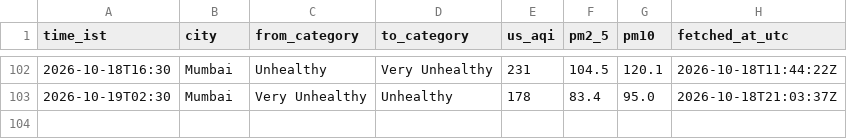
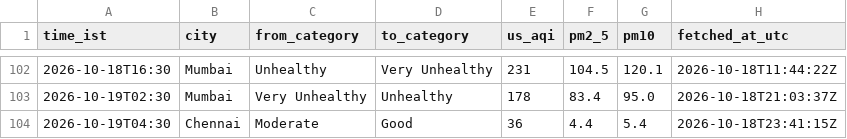
Before and after one commit to Georgian-86/india-aqi-tracker, a CSV file: data/aqi_events.csv, drawn as a sheet; only a part is shown, gaps mark what is left out.

Commit message:
data: AQI change 2026-10-19 04:30 IST: Chennai → Good

```diff
--- a/data/aqi_events.csv
+++ b/data/aqi_events.csv
@@ -103 +103,2 @@ time_ist,city,from_category,to_category,us_aqi,pm2_5,pm10,fetched_at_utc
 2026-10-19T02:30,Mumbai,Very Unhealthy,Unhealthy,178,83.4,95.0,2026-10-18T21:03:37Z
+2026-10-19T04:30,Chennai,Moderate,Good,36,4.4,5.4,2026-10-18T23:41:15Z
```
